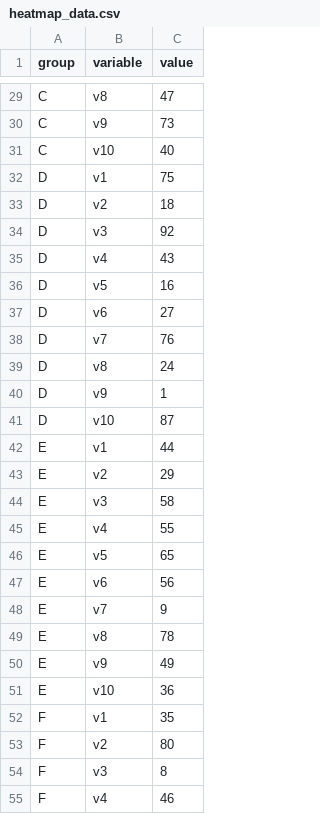
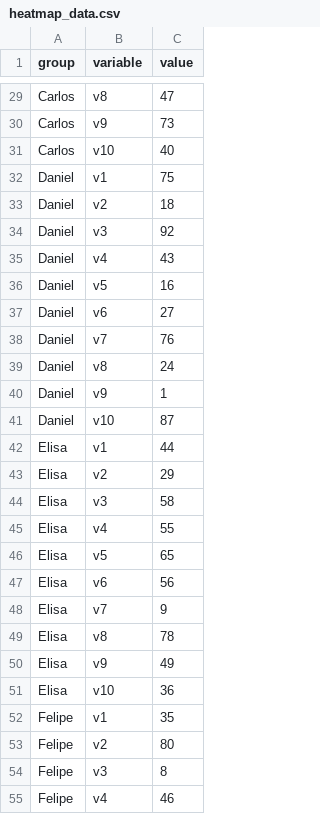
Before and after one commit to DutraLuis/Controle-de-faltas-Heatmap-D3.js, a CSV file: heatmap_data.csv, drawn as a sheet; only a part is shown, gaps mark what is left out; the diff covers the shown part only; the diff names each change by its address in the sheet, - before the commit and + after, or states it on an @@ line.

```diff
--- a/heatmap_data.csv
+++ b/heatmap_data.csv
-A29:A31 (group): C
+A29:A31 (group): Carlos
-A32:A41 (group): D
+A32:A41 (group): Daniel
-A42:A51 (group): E
+A42:A51 (group): Elisa
-A52:A55 (group): F
+A52:A55 (group): Felipe
```
Also changed, not shown: 73 edited cells elsewhere in this file.
